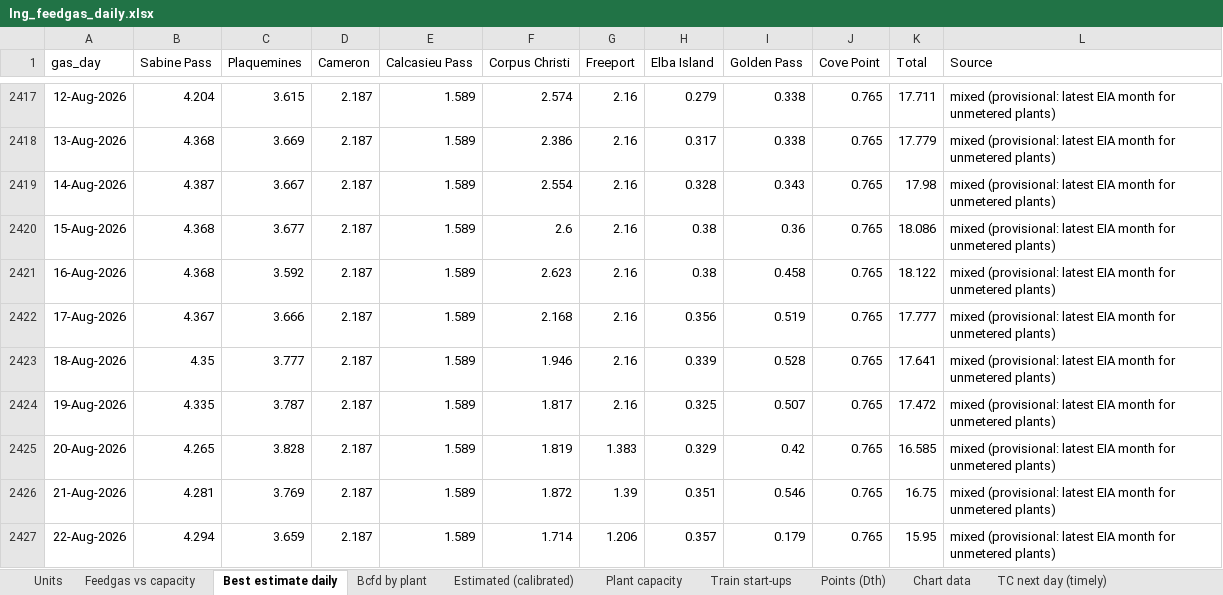
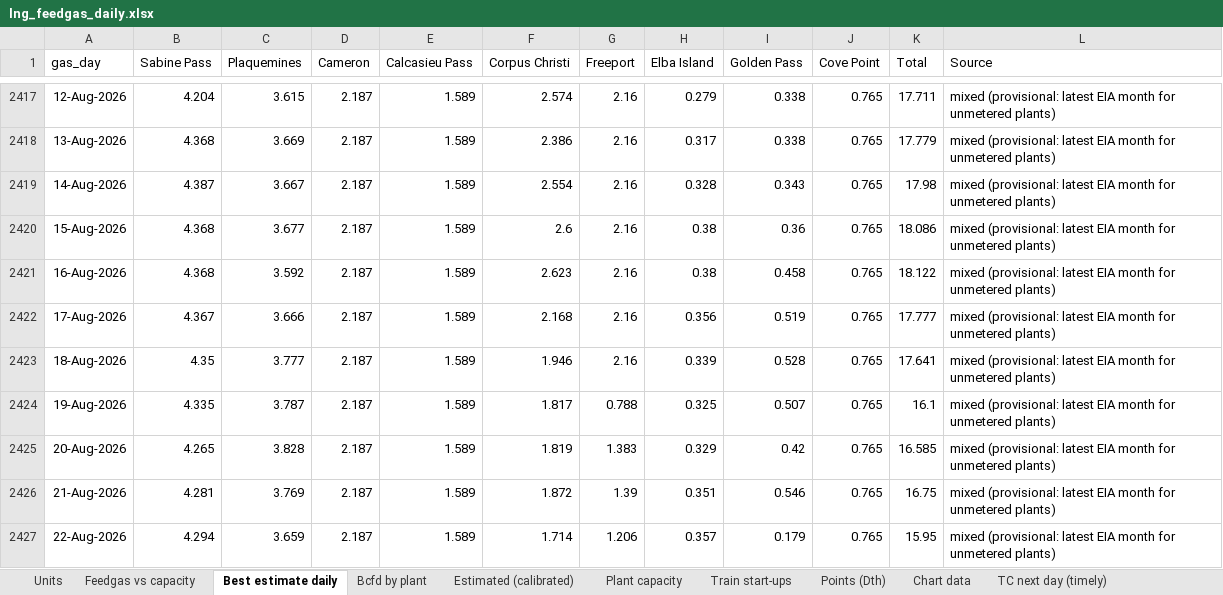
Before and after one commit to thomasdalton9/Energy-public, an Excel workbook: americas/feedgas_ebb/lng_feedgas_daily.xlsx, sheet Best estimate daily, drawn as a sheet; only a part is shown, gaps mark what is left out; values as stored, in another font and other column widths than the file's, no borders; the diff names each change by its address in the sheet, - before the commit and + after, or states it on an @@ line.

```diff
--- a/americas/feedgas_ebb/lng_feedgas_daily.xlsx (sheet Best estimate daily)
+++ b/americas/feedgas_ebb/lng_feedgas_daily.xlsx (sheet Best estimate daily)
-G2424 (Freeport): 2.16
+G2424 (Freeport): 0.788
-K2424 (Total): 17.472
+K2424 (Total): 16.1
```
Also changed, not shown: sheet Estimated (calibrated), sheet Bcfd by plant, sheet Points (Dth), sheet Chart data, 1 other file.
